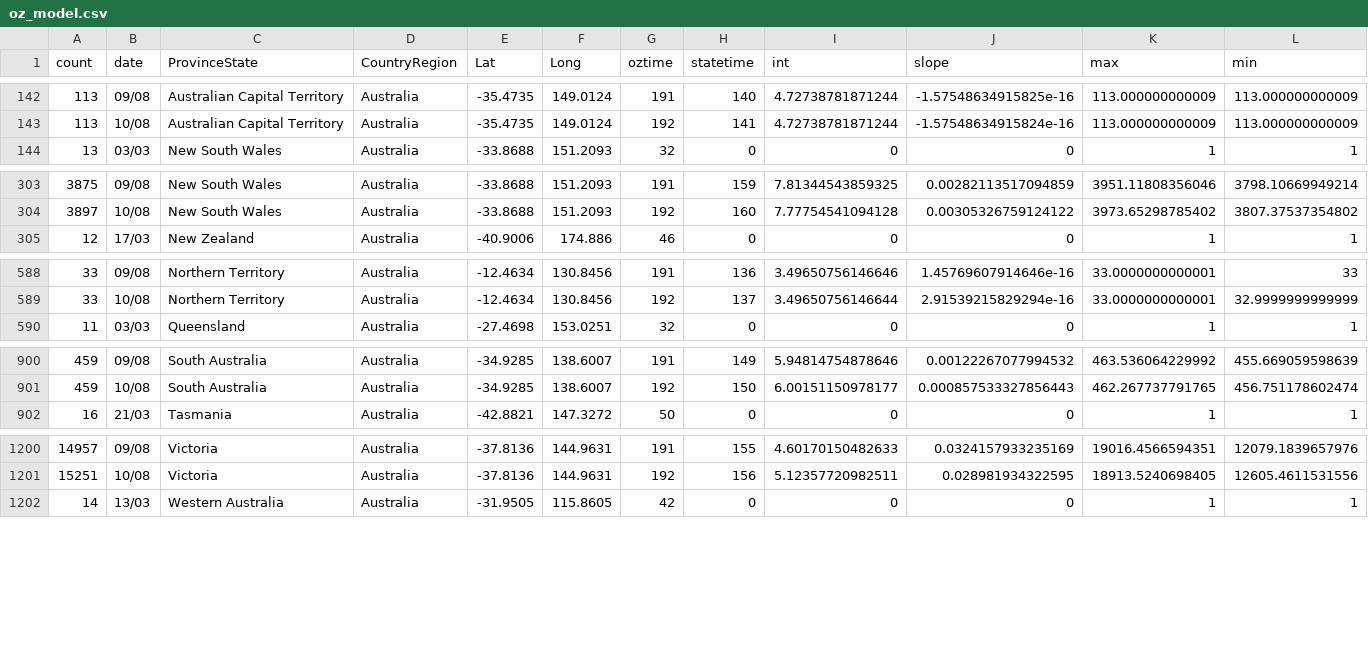
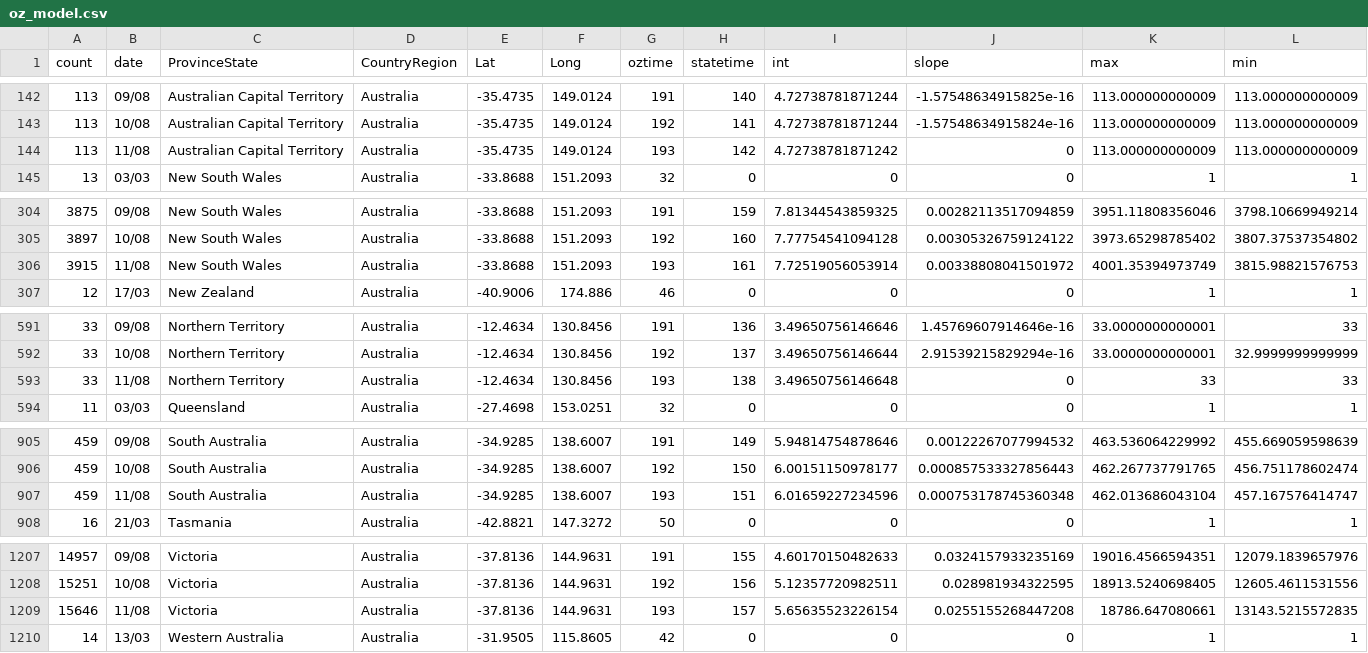
Before and after one commit to TimothyStaples/oz_covid_trajectory, a CSV file: oz_model.csv, drawn as a sheet; only a part is shown, gaps mark what is left out; rows hold the shown columns only; the diff covers the shown part only; the diff names each change by its address in the sheet, - before the commit and + after, or states it on an @@ line.

```diff
--- a/oz_model.csv
+++ b/oz_model.csv
+row 144: 113 | 11/08 | Australian Capital Territory | Australia | -35.4735 | 149.0124 | 193 | 142 | 4.72738781871242 | 0 | 113.000000000009 | 113.000000000009
+row 306: 3915 | 11/08 | New South Wales | Australia | -33.8688 | 151.2093 | 193 | 161 | 7.72519056053914 | 0.00338808041501972 | 4001.35394973749 | 3815.98821576753
+row 593: 33 | 11/08 | Northern Territory | Australia | -12.4634 | 130.8456 | 193 | 138 | 3.49650756146648 | 0 | 33 | 33
+row 907: 459 | 11/08 | South Australia | Australia | -34.9285 | 138.6007 | 193 | 151 | 6.01659227234596 | 0.000753178745360348 | 462.013686043104 | 457.167576414747
+row 1209: 15646 | 11/08 | Victoria | Australia | -37.8136 | 144.9631 | 193 | 157 | 5.65635523226154 | 0.0255155268447208 | 18786.647080661 | 13143.5215572835
```
Also changed, not shown: 4 added rows elsewhere in this file, oz_model_point.csv, oz_slope.csv.
